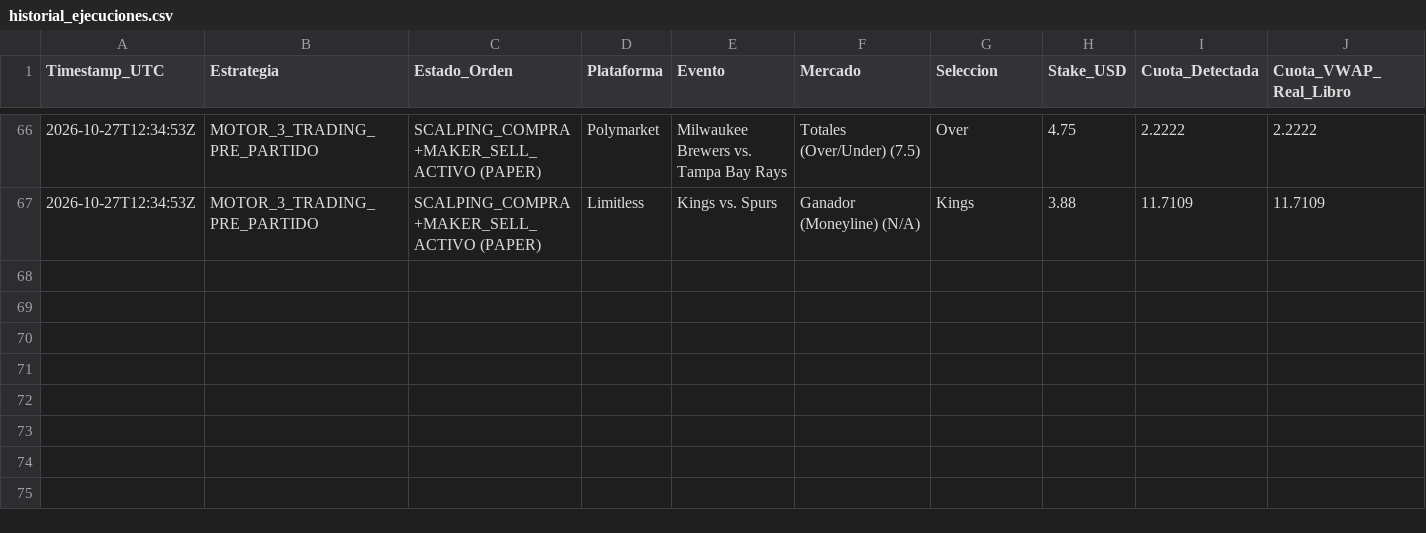
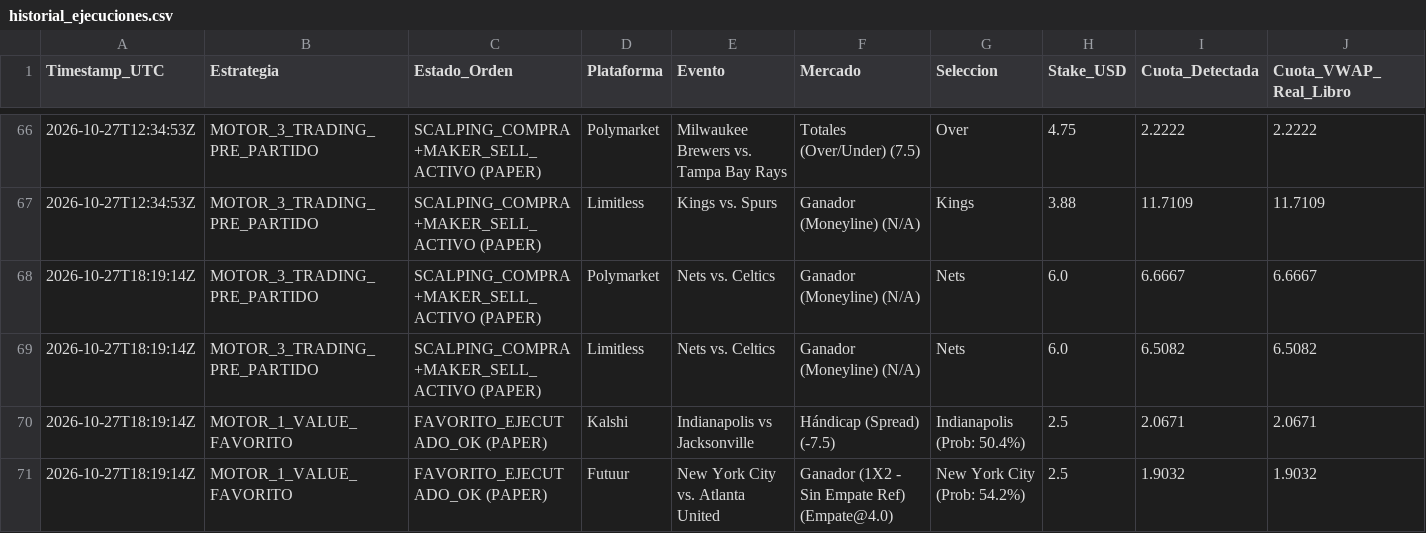
Before and after one commit to pochopablo1/quant-sports-es, a CSV file: datos/historial_ejecuciones.csv, drawn as a sheet; only a part is shown, gaps mark what is left out; rows hold the shown columns only; the diff names each change by its address in the sheet, - before the commit and + after, or states it on an @@ line.

```diff
--- a/datos/historial_ejecuciones.csv
+++ b/datos/historial_ejecuciones.csv
+row 68: 2026-10-27T18:19:14Z | MOTOR_3_TRADING_PRE_PARTIDO | SCALPING_COMPRA+MAKER_SELL_ACTIVO (PAPER) | Polymarket | Nets vs. Celtics | Ganador (Moneyline) (N/A) | Nets | 6.0 | 6.6667 | 6.6667
+row 69: 2026-10-27T18:19:14Z | MOTOR_3_TRADING_PRE_PARTIDO | SCALPING_COMPRA+MAKER_SELL_ACTIVO (PAPER) | Limitless | Nets vs. Celtics | Ganador (Moneyline) (N/A) | Nets | 6.0 | 6.5082 | 6.5082
+row 70: 2026-10-27T18:19:14Z | MOTOR_1_VALUE_FAVORITO | FAVORITO_EJECUTADO_OK (PAPER) | Kalshi | Indianapolis vs Jacksonville | Hándicap (Spread) (-7.5) | Indianapolis (Prob: 50.4%) | 2.5 | 2.0671 | 2.0671
+row 71: 2026-10-27T18:19:14Z | MOTOR_1_VALUE_FAVORITO | FAVORITO_EJECUTADO_OK (PAPER) | Futuur | New York City vs. Atlanta United | Ganador (1X2 - Sin Empate Ref) (Empate@4.0) | New York City (Prob: 54.2%) | 2.5 | 1.9032 | 1.9032
```
Also changed, not shown: datos/oportunidades_accionables.csv.
